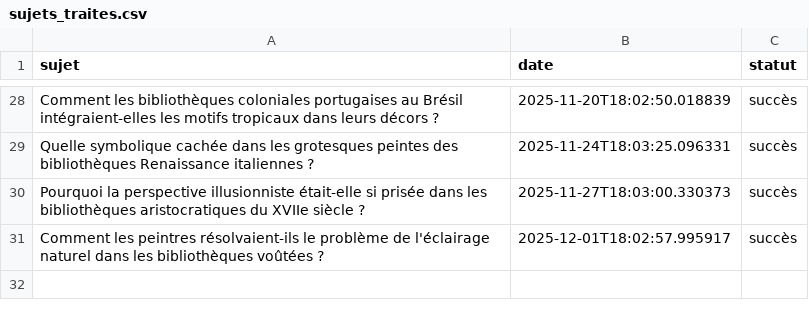
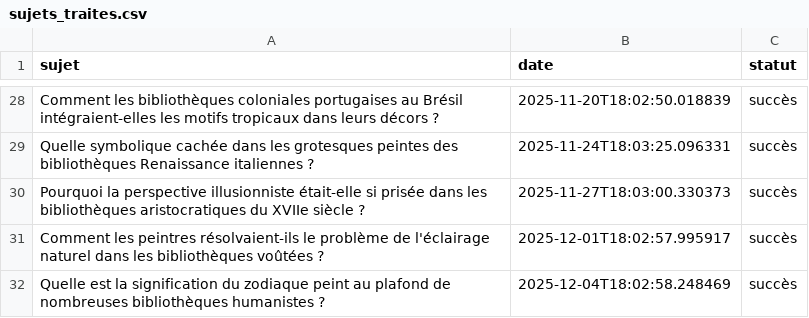
Before and after one commit to Metalosmose21/Biblioth-que-1, a CSV file: sujets_traites.csv, drawn as a sheet; only a part is shown, gaps mark what is left out; the diff names each change by its address in the sheet, - before the commit and + after, or states it on an @@ line.

```diff
--- a/sujets_traites.csv
+++ b/sujets_traites.csv
+row 32: Quelle est la signification du zodiaque peint au plafond de nombreuses bibliothèques humanistes ? | 2025-12-04T18:02:58.248469 | succès
```
Also changed, not shown: sujets.csv.
